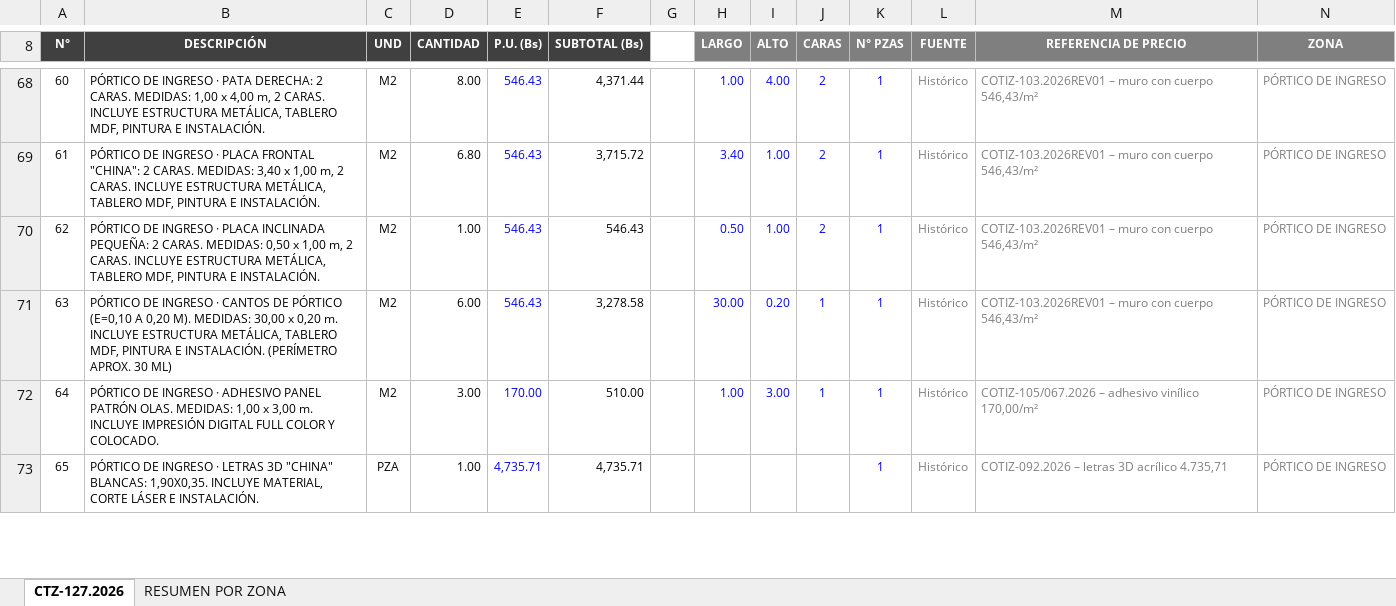
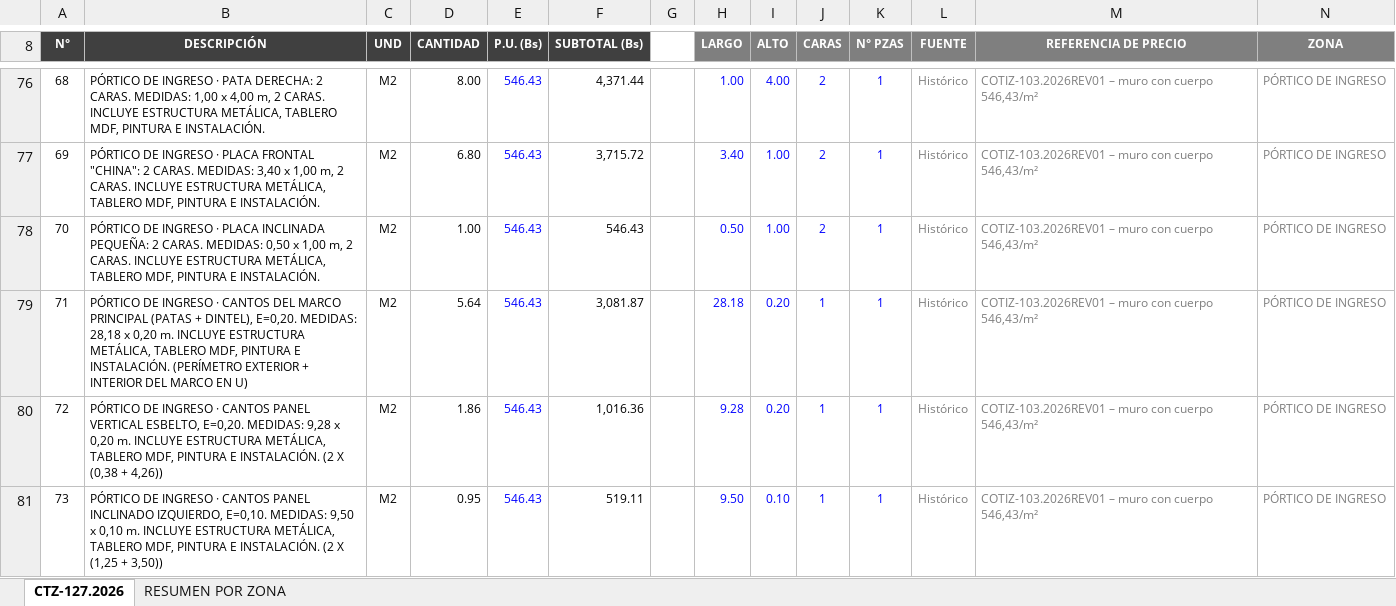
Before and after one commit to dreihausproyectos-hash/drei-haus-sheets-app, an Excel workbook: cotizaciones/CTZ-127.2026 Pabellon China Expocruz 2027 - DESPIECE.xlsx, sheet CTZ-127.2026, drawn as a sheet; only a part is shown, gaps mark what is left out; the shorter side is filled out with more unchanged rows; values as stored, in another font and other column widths than the file's, no borders; addresses are those after the commit; the diff covers the shown part only; the diff names each change by its address in the sheet, - before the commit and + after, or states it on an @@ line.

```diff
--- a/cotizaciones/CTZ-127.2026 Pabellon China Expocruz 2027 - DESPIECE.xlsx (sheet CTZ-127.2026)
+++ b/cotizaciones/CTZ-127.2026 Pabellon China Expocruz 2027 - DESPIECE.xlsx (sheet CTZ-127.2026)
@@ column A (N°) renumbered between rows 22 and 104 @@
+row 79: 71 | PÓRTICO DE INGRESO · CANTOS DEL MARCO PRINCIPAL (PATAS + DINTEL), E=0,20. MEDIDAS: 28,18 x 0,20 m. INCLUYE ESTRUCTURA METÁLICA, TABLERO MDF, PINTURA E INSTALACIÓN. (PERÍMETRO EXTERIOR + INTERIOR DEL MARCO EN U) | M2 | 5.64 | 546.43 | 3,081.87 |  | 28.18 | 0.20 | 1 | 1 | Histórico | COTIZ-103.2026REV01 – muro con cuerpo 546,43/m² | PÓRTICO DE INGRESO
-B80 (DESCRIPCIÓN): …· CANTOS DE PÓRTICO (E=0,10 A 0,20 M). MEDIDAS: 30,00 x 0,20 m. INCLUYE ESTRUCTURA METÁLICA, TABLERO MDF, PINTURA E INSTALACIÓN. (PERÍMETRO APROX. 30 ML)
+B80 (DESCRIPCIÓN): …· CANTOS PANEL VERTICAL ESBELTO, E=0,20. MEDIDAS: 9,28 x 0,20 m. INCLUYE ESTRUCTURA METÁLICA, TABLERO MDF, PINTURA E INSTALACIÓN. (2 X (0,38 + 4,26))
-D80 (CANTIDAD): 6.00
+D80 (CANTIDAD): 1.86
-F80 (SUBTOTAL (Bs)): 3,278.58
+F80 (SUBTOTAL (Bs)): 1,016.36
-H80 (LARGO): 30.00
+H80 (LARGO): 9.28
+row 81: 73 | PÓRTICO DE INGRESO · CANTOS PANEL INCLINADO IZQUIERDO, E=0,10. MEDIDAS: 9,50 x 0,10 m. INCLUYE ESTRUCTURA METÁLICA, TABLERO MDF, PINTURA E INSTALACIÓN. (2 X (1,25 + 3,50)) | M2 | 0.95 | 546.43 | 519.11 |  | 9.50 | 0.10 | 1 | 1 | Histórico | COTIZ-103.2026REV01 – muro con cuerpo 546,43/m² | PÓRTICO DE INGRESO
```
Also changed, not shown: 13 added rows, 3 removed rows and 36 edited cells elsewhere in this sheet, sheet RESUMEN POR ZONA, formulas that keep their value.
